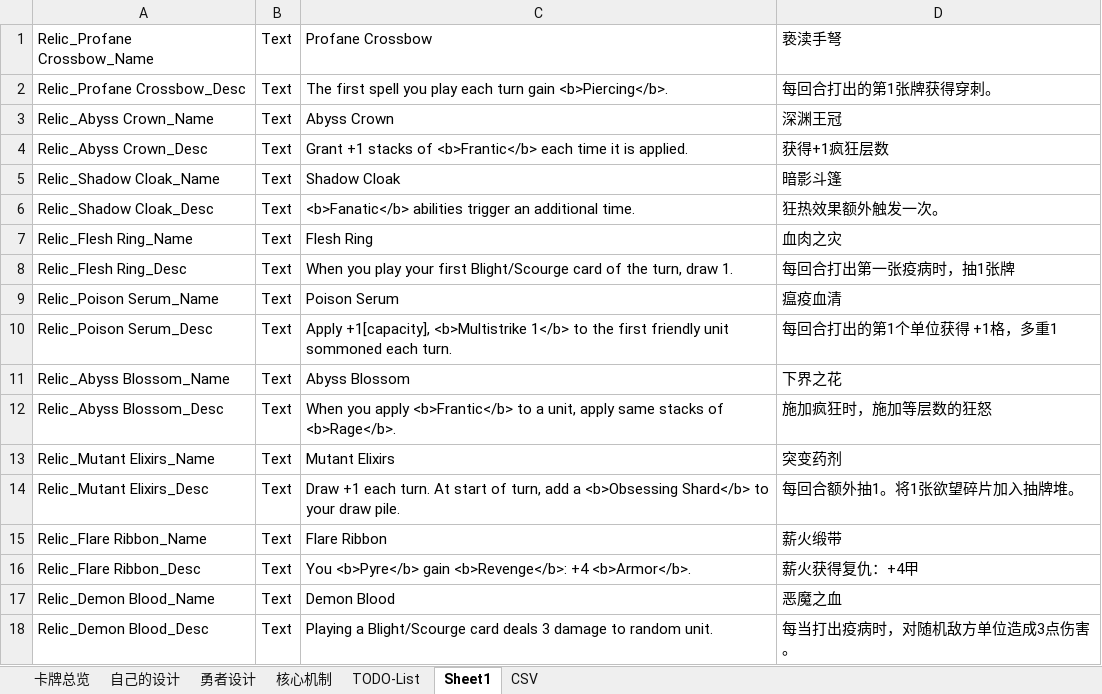
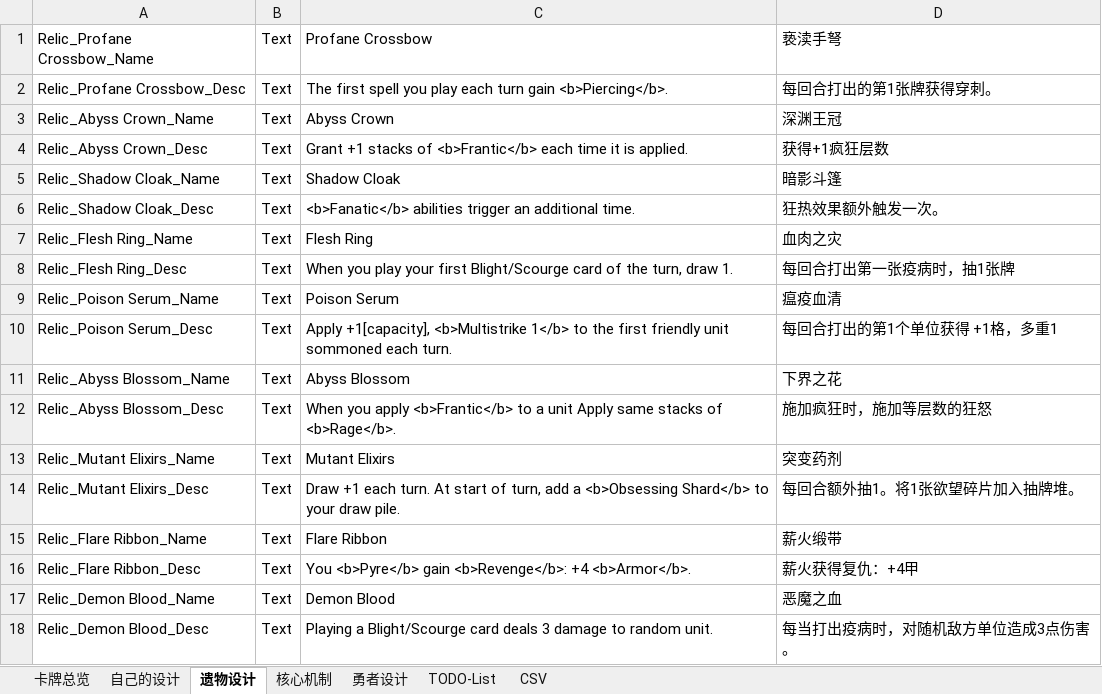
Before and after one commit to CodePointer/CubusClan, an Excel workbook: DesignDoc.xlsx, sheet 遗物设计, drawn as a sheet; values as stored, in another font and other column widths than the file's, no borders; conditional formats not drawn; the diff names each change by its address in the sheet, - before the commit and + after, or states it on an @@ line.

```diff
--- a/DesignDoc.xlsx (sheet 遗物设计)
+++ b/DesignDoc.xlsx (sheet 遗物设计)
-sheet tab: Sheet1
+sheet tab: 遗物设计
@@ sheet tab order changed: 卡牌总览 | 自己的设计 | 遗物设计 | 核心机制 | 勇者设计 | TODO-List | CSV @@
-C12: …to a unit, apply same stacks…
+C12: …to a unit Apply same stacks…
```
Also changed, not shown: sheet CSV, sheet TODO-List, sheet 勇者设计, 31 other files.
